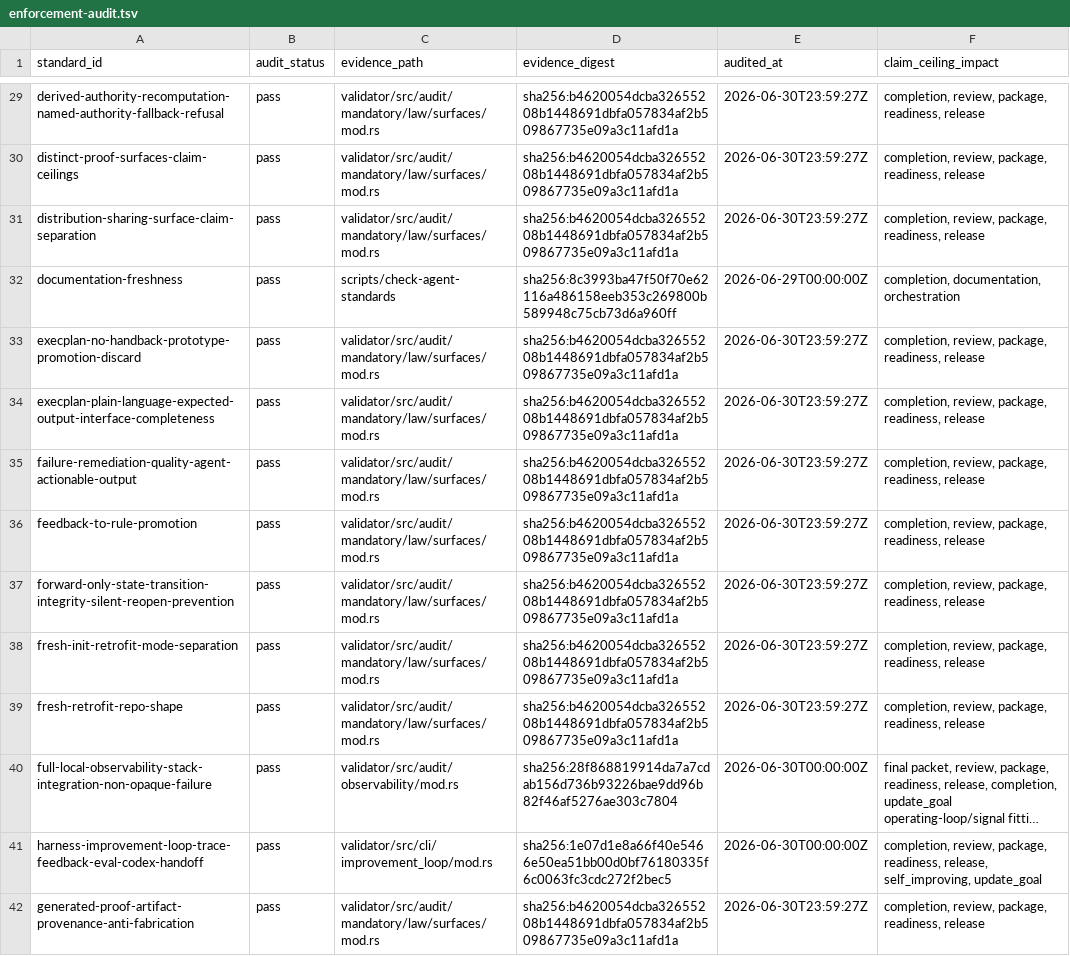
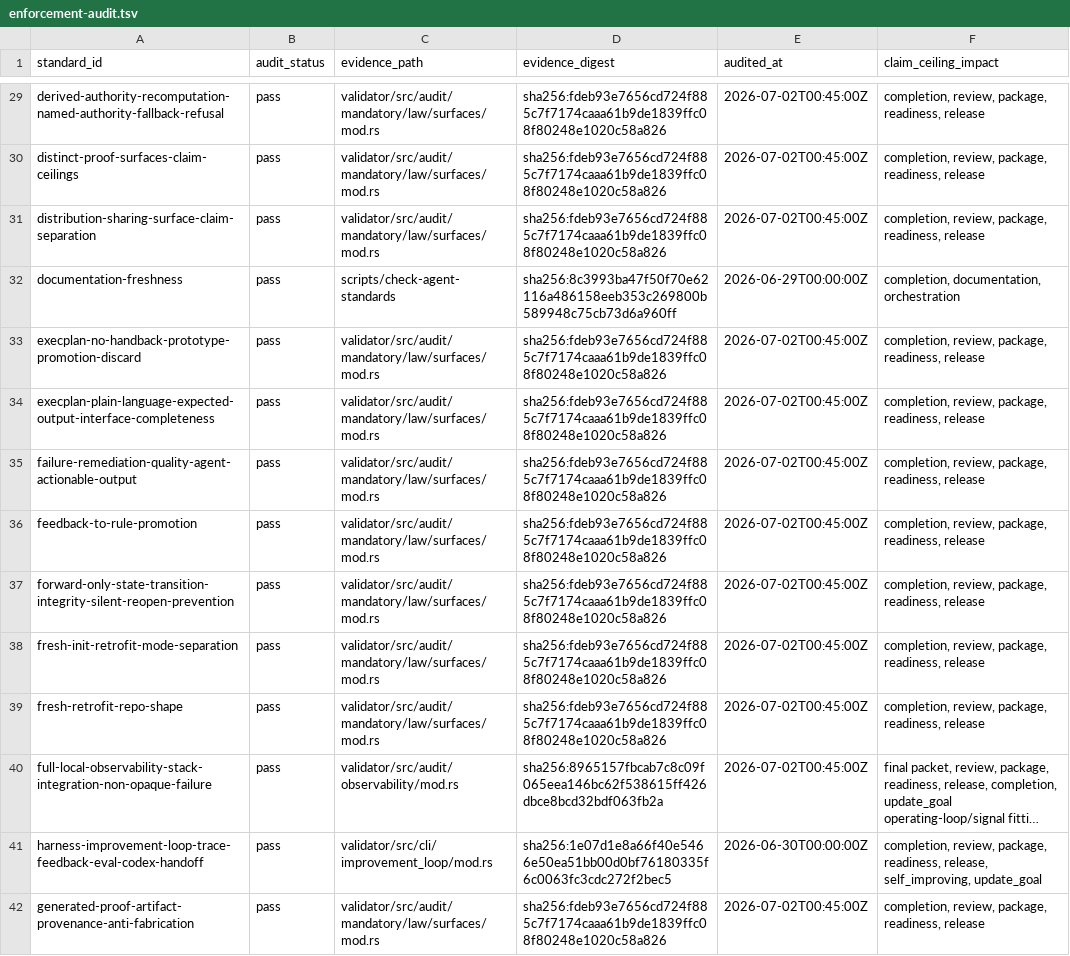
Before and after one commit to RLTree/ultragoal, a TSV file: templates/agent-standards/enforcement-audit.tsv, drawn as a sheet; only a part is shown, gaps mark what is left out; long unchanged cells end in …; the diff covers the shown part only; the diff names each change by its address in the sheet, - before the commit and + after, or states it on an @@ line.

Commit message:
Recover debt classification and narrow rebinds source-local before observability fitting
Classify the 19 source-audit failures into dependency buckets: one Gate 92
production-observability surface, thirteen Phase 4 receipt-rebind families
(rust-devx x5, workspace-gc, cli-performance, openai, promptfoo, halo,
improvement-loop, product-fitness, standards-gardener), one
coverage-dependent check, one stale untracked evidence artifact, one
manual parent verification receipt, and two downstream aggregates. Only
the classified narrow repairs were applied; no blind rebinds.

Narrow repairs: rebind 98 drifted evidence digests in the agent-standards
audit TSV with re-audit timestamps; rebind the three reviewer-entry pins
in the review-round valid fixture; re-mint the stale self-law receipt via
the eligibility check command (now carries observability trace binding and
correctly reports eligibility blocked). Repair five checklist rows written
by recent slices to concise status labels.

Source-local evidence only at candidate
sha256:da6926578e88e5a3f12b1e58e5f32c3388d7bc6c5b2b7c00d65f42ea90e461cb:
728/728 focused tests, fmt, line-caps and namespace strict, red fixture
report 1259/1259, boundary source audit 137/155 with all 18 remaining
failures classified as deferred Gate 92 / Phase 4 / coverage / manual
verification surfaces. Claim ceiling is source-local only; no worktree,
install/cache, version, packet, registry, reviewer, or update_goal action
was taken.

```diff
--- a/templates/agent-standards/enforcement-audit.tsv
+++ b/templates/agent-standards/enforcement-audit.tsv
-D29:D31 (evidence_digest): sha256:b4620054dcba32655208b1448691dbfa057834af2b509867735e09a3c11afd1a
+D29:D31 (evidence_digest): sha256:fdeb93e7656cd724f885c7f7174caaa61b9de1839ffc08f80248e1020c58a826
-E29:E31 (audited_at): 2026-06-30T23:59:27Z
+E29:E31 (audited_at): 2026-07-02T00:45:00Z
-D33:D39 (evidence_digest): sha256:b4620054dcba32655208b1448691dbfa057834af2b509867735e09a3c11afd1a
+D33:D39 (evidence_digest): sha256:fdeb93e7656cd724f885c7f7174caaa61b9de1839ffc08f80248e1020c58a826
-E33:E39 (audited_at): 2026-06-30T23:59:27Z
+E33:E39 (audited_at): 2026-07-02T00:45:00Z
-D40 (evidence_digest): sha256:28f868819914da7a7cdab156d736b93226bae9dd96b82f46af5276ae303c7804
+D40 (evidence_digest): sha256:8965157fbcab7c8c09f065eea146bc62f538615ff426dbce8bcd32bdf063fb2a
-E40 (audited_at): 2026-06-30T00:00:00Z
+E40 (audited_at): 2026-07-02T00:45:00Z
-D42 (evidence_digest): sha256:b4620054dcba32655208b1448691dbfa057834af2b509867735e09a3c11afd1a
+D42 (evidence_digest): sha256:fdeb93e7656cd724f885c7f7174caaa61b9de1839ffc08f80248e1020c58a826
-E42 (audited_at): 2026-06-30T23:59:27Z
+E42 (audited_at): 2026-07-02T00:45:00Z
```
Also changed, not shown: 172 edited cells elsewhere in this file, 2 other files.
